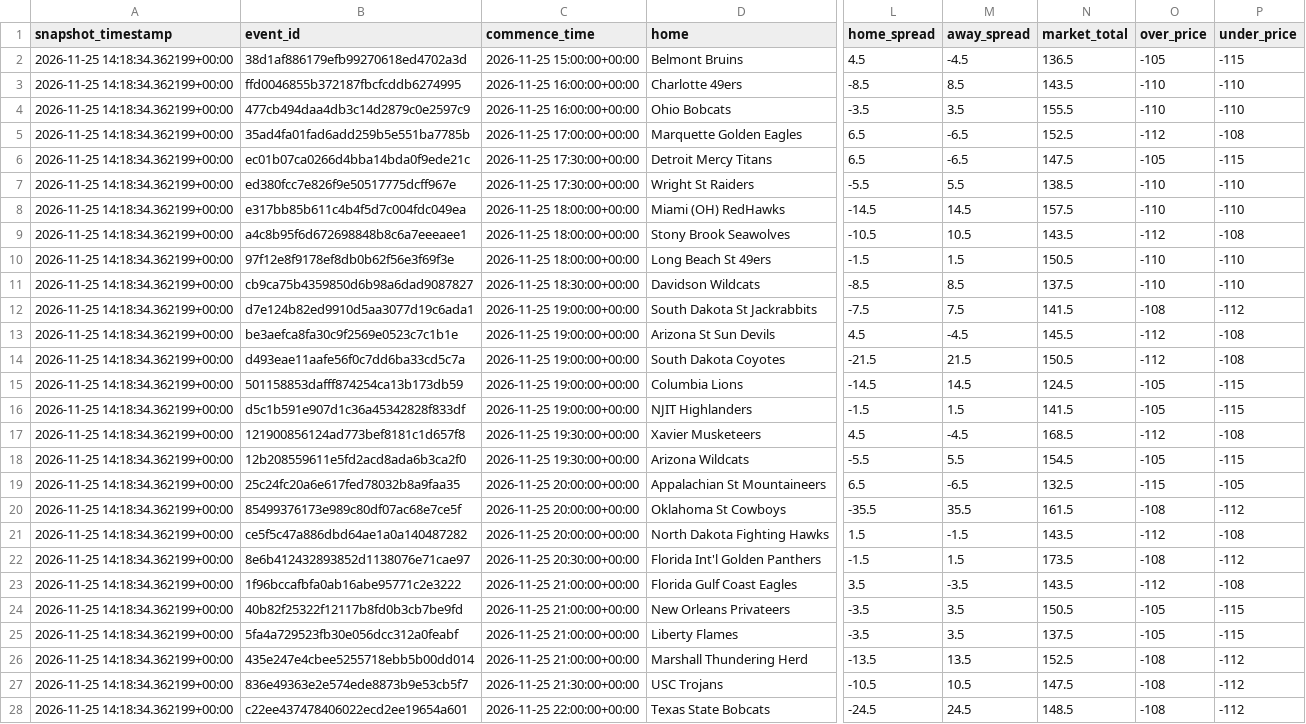
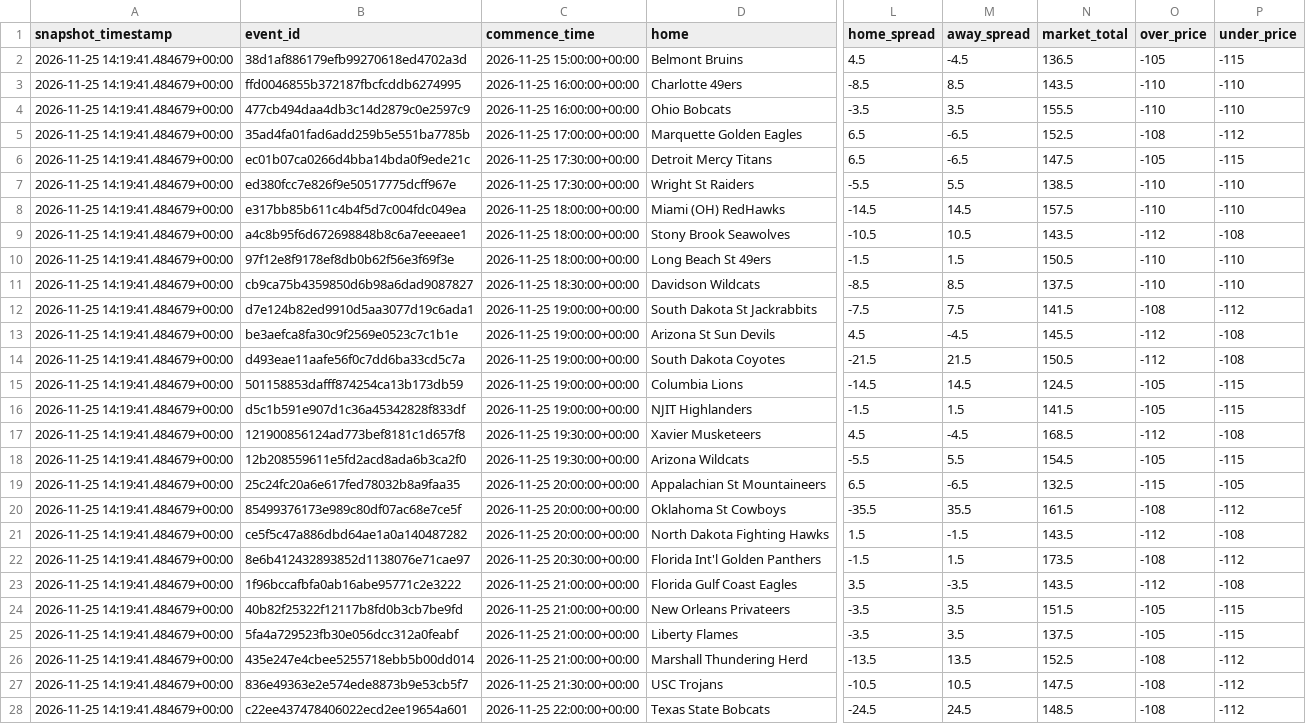
Before and after one commit to tmgrady93-bit/ncaa-basketball-model, a CSV file: data/draftkings_ncaab_odds.csv, drawn as a sheet; only a part is shown, gaps mark what is left out; the diff covers the shown part only; the diff names each change by its address in the sheet, - before the commit and + after, or states it on an @@ line.

```diff
--- a/data/draftkings_ncaab_odds.csv
+++ b/data/draftkings_ncaab_odds.csv
-A2:A28 (snapshot_timestamp): 2026-11-25 14:18:34.362199+00:00
+A2:A28 (snapshot_timestamp): 2026-11-25 14:19:41.484679+00:00
-O5 (over_price): -112
+O5 (over_price): -108
-P5 (under_price): -108
+P5 (under_price): -112
-N24 (market_total): 150.5
+N24 (market_total): 151.5
```
Also changed, not shown: 48 edited cells elsewhere in this file, data/2027_upcoming_with_benchmarks.csv.
